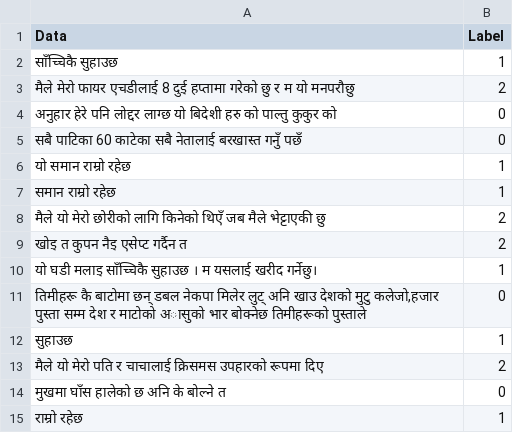
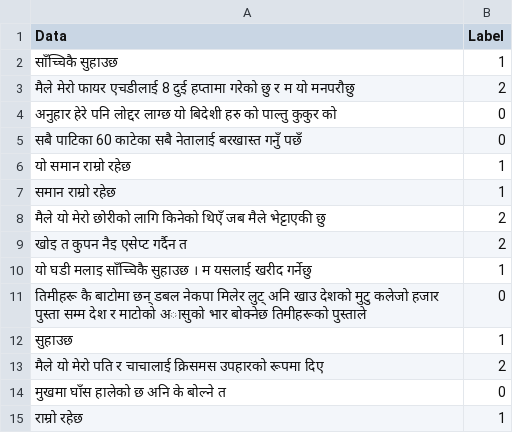
Before and after one commit to smaheshacharya/Nepali-Sentiment-Analysis, a CSV file: merge.csv, drawn as a sheet; the diff names each change by its address in the sheet, - before the commit and + after, or states it on an @@ line.

Commit message:
add data in merge file

```diff
--- a/merge.csv
+++ b/merge.csv
-A10 (Data): …यसलाई खरीद गर्नेछु।
+A10 (Data): …यसलाई खरीद गर्नेछु
-A11 (Data): …देशको मुटु कलेजो,हजार पुस्ता सम्म…
+A11 (Data): …देशको मुटु कलेजो हजार पुस्ता सम्म…
```
